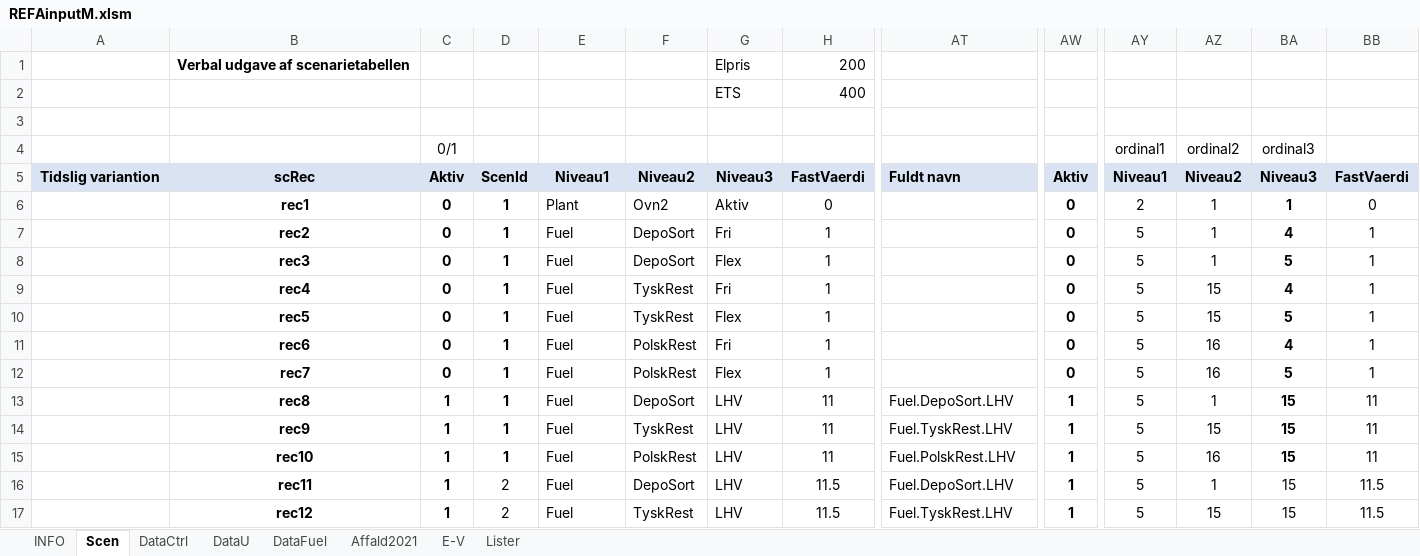
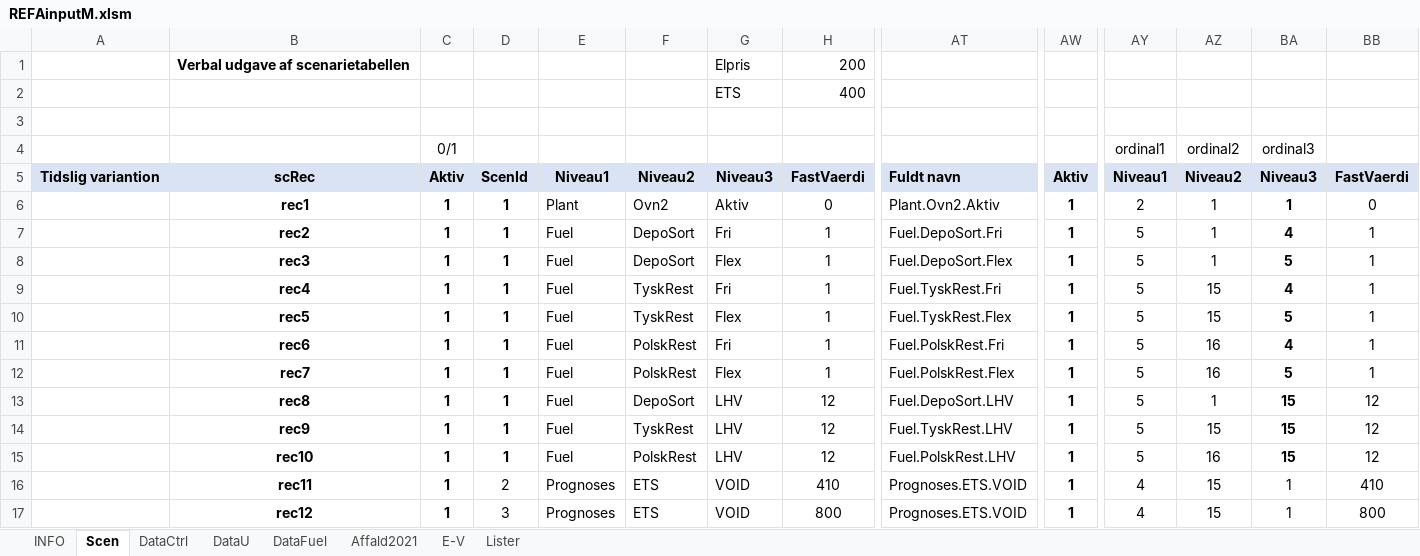
Before and after one commit to AddedValues/REFA_Affald, an Excel workbook: GAMS/REFAinputM.xlsm, sheet Scen, drawn as a sheet; only a part is shown, gaps mark what is left out; values as stored, in another font and other column widths than the file's, no borders; charts and pictures and conditional formats not drawn; the diff covers the shown part only; the diff names each change by its address in the sheet, - before the commit and + after, or states it on an @@ line.

Commit message:
Bugfix i scenarie parsing
Scenarie records fra lavere nummererede scenarier blev også aktiveret.

```diff
--- a/GAMS/REFAinputM.xlsm (sheet Scen)
+++ b/GAMS/REFAinputM.xlsm (sheet Scen)
-C6:C12: 0
+C6:C12: 1
-AT6: (empty)
+AT6: Plant.Ovn2.Aktiv
-AW6:AW12: 0
+AW6:AW12: 1
-AT7: (empty)
+AT7: Fuel.DepoSort.Fri
-AT8: (empty)
+AT8: Fuel.DepoSort.Flex
-AT9: (empty)
+AT9: Fuel.TyskRest.Fri
-AT10: (empty)
+AT10: Fuel.TyskRest.Flex
-AT11: (empty)
+AT11: Fuel.PolskRest.Fri
-AT12: (empty)
+AT12: Fuel.PolskRest.Flex
-H13:H15: 11
+H13:H15: 12
-BB13:BB15: 11
+BB13:BB15: 12
-E16:E17: Fuel
+E16:E17: Prognoses
-F16: DepoSort
+F16: ETS
-G16:G17: LHV
+G16:G17: VOID
-H16: 11.5
+H16: 410
-AT16: Fuel.DepoSort.LHV
+AT16: Prognoses.ETS.VOID
-AY16:AY17: 5
+AY16:AY17: 4
-AZ16: 1
+AZ16: 15
-BA16:BA17: 15
+BA16:BA17: 1
-BB16: 11.5
+BB16: 410
-D17: 2
+D17: 3
-F17: TyskRest
+F17: ETS
-H17: 11.5
+H17: 800
-AT17: Fuel.TyskRest.LHV
+AT17: Prognoses.ETS.VOID
-BB17: 11.5
+BB17: 800
```
Also changed, not shown: 57 edited cells elsewhere in this sheet, sheet DataFuel, sheet DataCtrl, GAMS/REFAoutput.xlsm, GAMS/REFAscens.xlsm, 3 other files.
